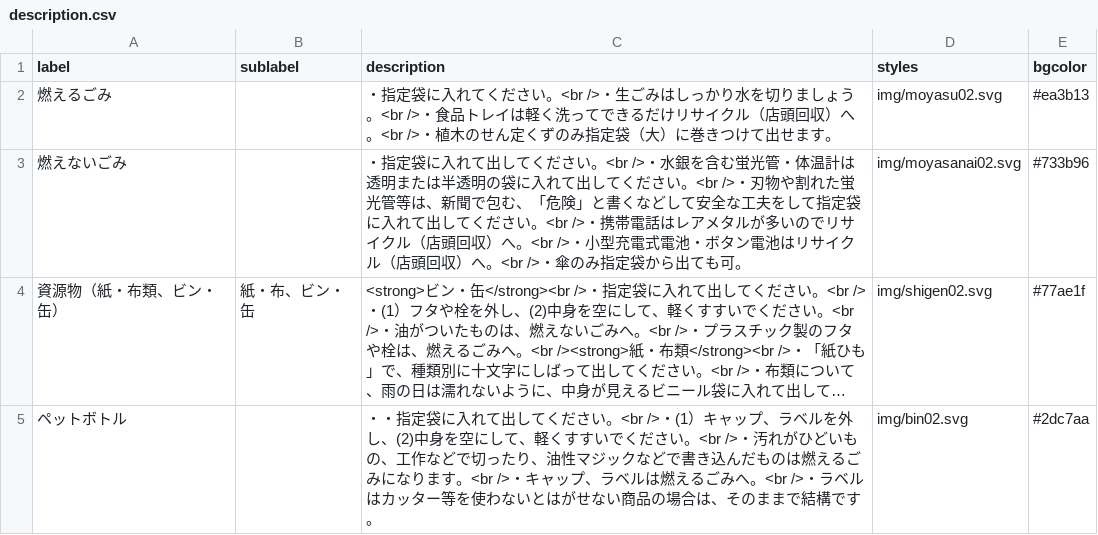
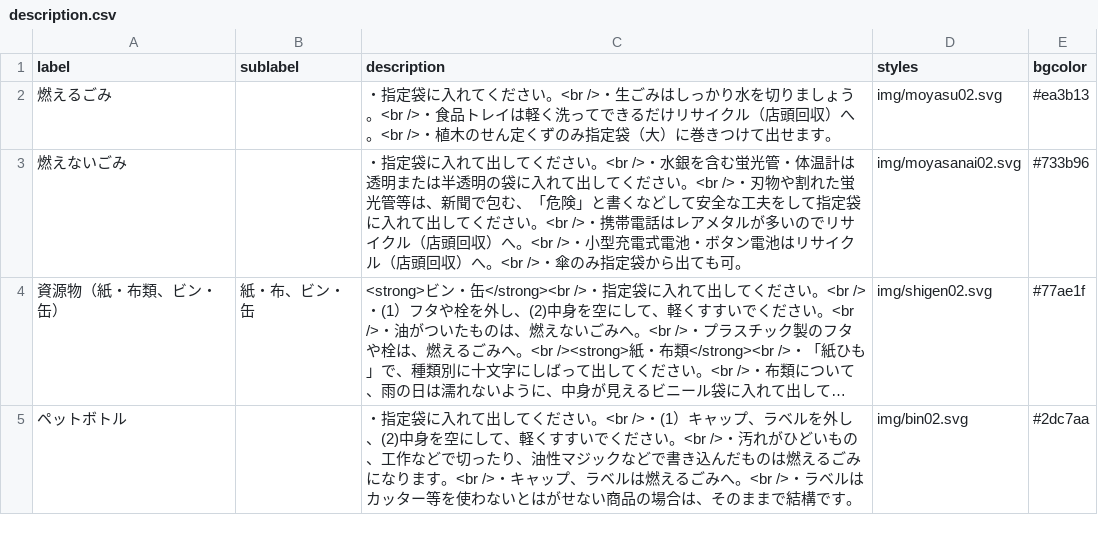
Before and after one commit to horiyo/saga5374, a CSV file: data/description.csv, drawn as a sheet; long unchanged cells end in …; the diff names each change by its address in the sheet, - before the commit and + after, or states it on an @@ line.

Commit message:
Update description.csv

```diff
--- a/data/description.csv
+++ b/data/description.csv
-C5 (description): ・・指定袋に…
+C5 (description): ・指定袋に…
```
